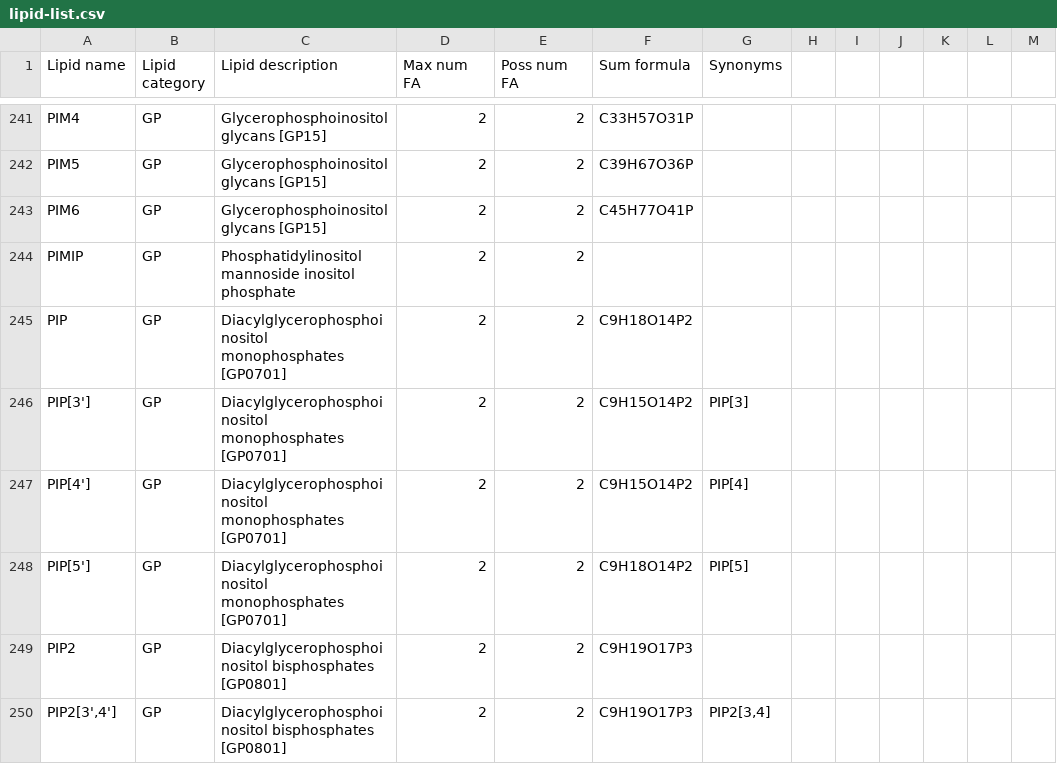
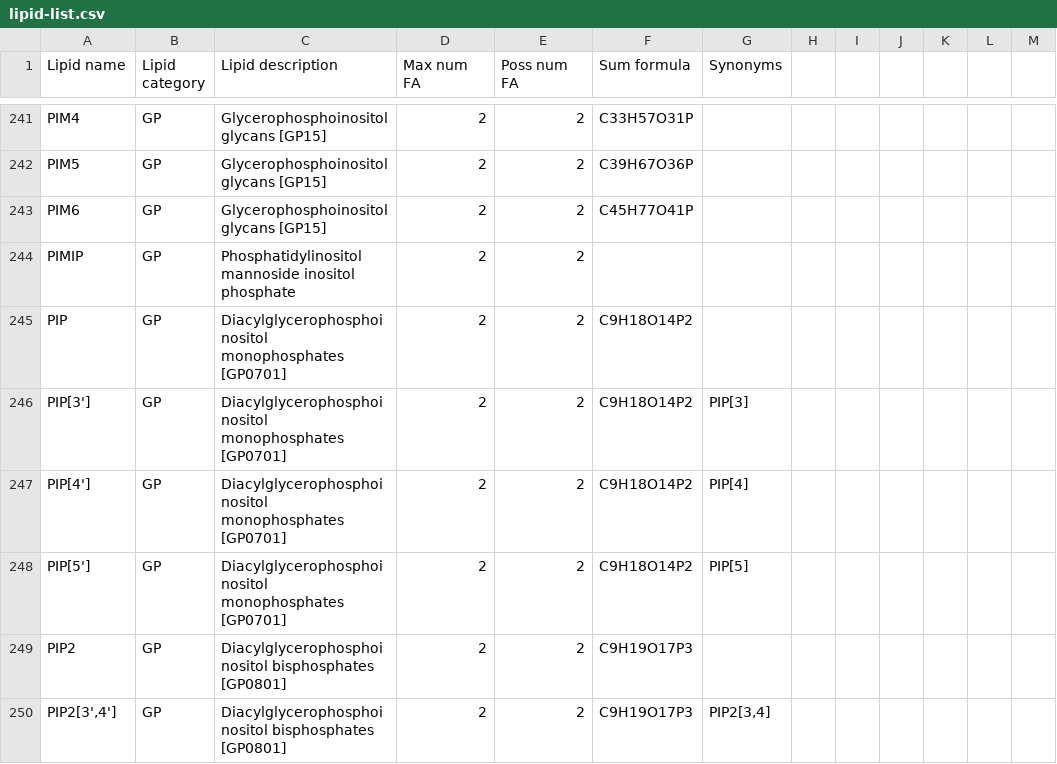
Before and after one commit to lifs-tools/rgoslin-old, a CSV file: lipid-list.csv, drawn as a sheet; only a part is shown, gaps mark what is left out.

Commit message:
Fixed sumformula for PIP[3] and PIP[4]

```diff
--- a/lipid-list.csv
+++ b/lipid-list.csv
@@ -245,4 +245,4 @@ PIMIP,GP,Phosphatidylinositol mannoside inositol phosphate,2,2,,,,,,,,
 PIP,GP,Diacylglycerophosphoinositol monophosphates [GP0701],2,2,C9H18O14P2,,,,,,,
-PIP[3'],GP,Diacylglycerophosphoinositol monophosphates [GP0701],2,2,C9H15O14P2,PIP[3],,,,,,
-PIP[4'],GP,Diacylglycerophosphoinositol monophosphates [GP0701],2,2,C9H15O14P2,PIP[4],,,,,,
+PIP[3'],GP,Diacylglycerophosphoinositol monophosphates [GP0701],2,2,C9H18O14P2,PIP[3],,,,,,
+PIP[4'],GP,Diacylglycerophosphoinositol monophosphates [GP0701],2,2,C9H18O14P2,PIP[4],,,,,,
 PIP[5'],GP,Diacylglycerophosphoinositol monophosphates [GP0701],2,2,C9H18O14P2,PIP[5],,,,,,
```
